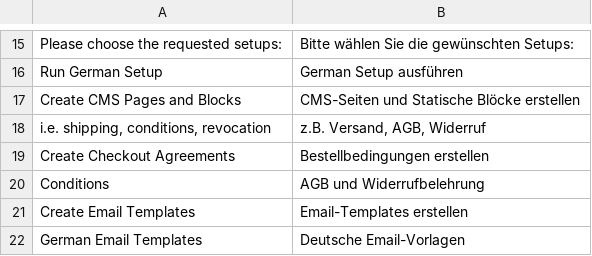
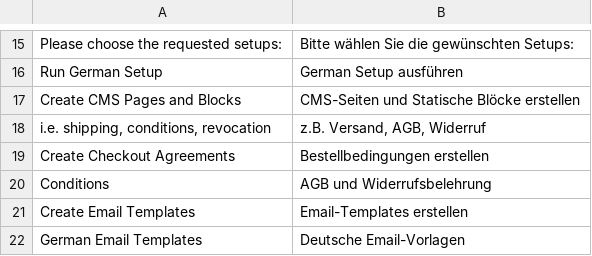
Before and after one commit to firegento/firegento-magesetup, a CSV file: src/app/locale/de_DE/FireGento_GermanSetup.csv, drawn as a sheet; only a part is shown, gaps mark what is left out.

Commit message:
[~TASK] Fixed Typo

```diff
--- a/src/app/locale/de_DE/FireGento_GermanSetup.csv
+++ b/src/app/locale/de_DE/FireGento_GermanSetup.csv
@@ -19,3 +19,3 @@
 "Create Checkout Agreements","Bestellbedingungen erstellen"
-"Conditions","AGB und Widerrufbelehrung"
+"Conditions","AGB und Widerrufsbelehrung"
 "Create Email Templates","Email-Templates erstellen"
```
